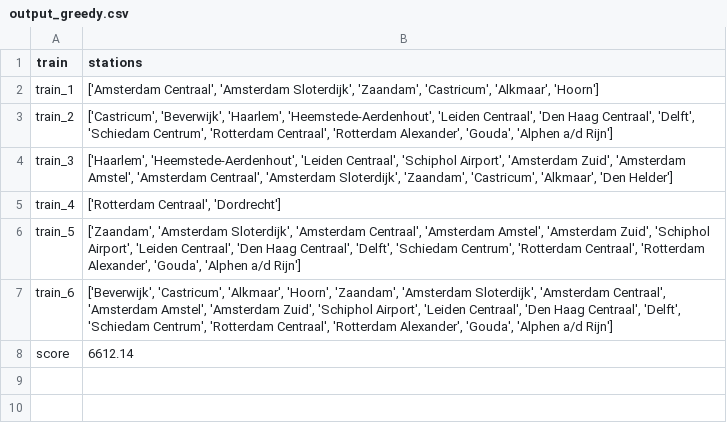
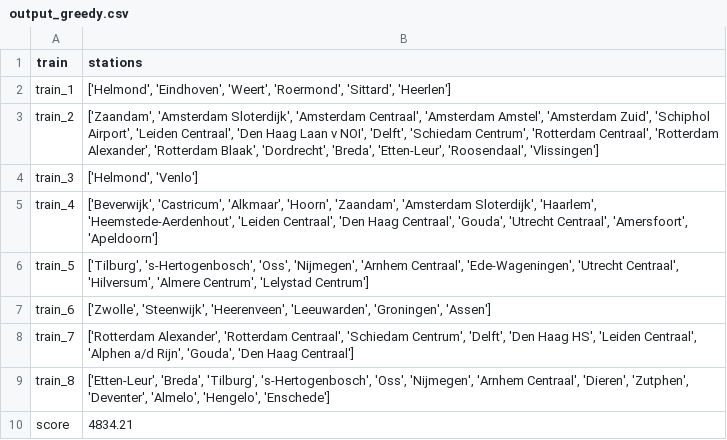
Before and after one commit to ValentijnHeijnsbroek/RailNl, a CSV file: data/output_greedy.csv, drawn as a sheet.

```diff
--- a/data/output_greedy.csv
+++ b/data/output_greedy.csv
@@ -1,8 +1,10 @@
 train,stations
-train_1,"['Amsterdam Centraal', 'Amsterdam Sloterdijk', 'Zaandam', 'Castricum', 'Alkmaar', 'Hoorn']"
-train_2,"['Castricum', 'Beverwijk', 'Haarlem', 'Heemstede-Aerdenhout', 'Leiden Centraal', 'Den Haag Centraal', 'Delft', 'Schiedam Centrum', 'Rotterdam Centraal', 'Rotterdam Alexander', 'Gouda', 'Alphen a/d Rijn']"
-train_3,"['Haarlem', 'Heemstede-Aerdenhout', 'Leiden Centraal', 'Schiphol Airport', 'Amsterdam Zuid', 'Amsterdam Amstel', 'Amsterdam Centraal', 'Amsterdam Sloterdijk', 'Zaandam', 'Castricum', 'Alkmaar', 'Den Helder']"
-train_4,"['Rotterdam Centraal', 'Dordrecht']"
-train_5,"['Zaandam', 'Amsterdam Sloterdijk', 'Amsterdam Centraal', 'Amsterdam Amstel', 'Amsterdam Zuid', 'Schiphol Airport', 'Leiden Centraal', 'Den Haag Centraal', 'Delft', 'Schiedam Centrum', 'Rotterdam Centraal', 'Rotterdam Alexander', 'Gouda', 'Alphen a/d Rijn']"
-train_6,"['Beverwijk', 'Castricum', 'Alkmaar', 'Hoorn', 'Zaandam', 'Amsterdam Sloterdijk', 'Amsterdam Centraal', 'Amsterdam Amstel', 'Amsterdam Zuid', 'Schiphol Airport', 'Leiden Centraal', 'Den Haag Centraal', 'Delft', 'Schiedam Centrum', 'Rotterdam Centraal', 'Rotterdam Alexander', 'Gouda', 'Alphen a/d Rijn']"
-score,6612.14
+train_1,"['Helmond', 'Eindhoven', 'Weert', 'Roermond', 'Sittard', 'Heerlen']"
+train_2,"['Zaandam', 'Amsterdam Sloterdijk', 'Amsterdam Centraal', 'Amsterdam Amstel', 'Amsterdam Zuid', 'Schiphol Airport', 'Leiden Centraal', 'Den Haag Laan v NOI', 'Delft', 'Schiedam Centrum', 'Rotterdam Centraal', 'Rotterdam Alexander', 'Rotterdam Blaak', 'Dordrecht', 'Breda', 'Etten-Leur', 'Roosendaal', 'Vlissingen']"
+train_3,"['Helmond', 'Venlo']"
+train_4,"['Beverwijk', 'Castricum', 'Alkmaar', 'Hoorn', 'Zaandam', 'Amsterdam Sloterdijk', 'Haarlem', 'Heemstede-Aerdenhout', 'Leiden Centraal', 'Den Haag Centraal', 'Gouda', 'Utrecht Centraal', 'Amersfoort', 'Apeldoorn']"
+train_5,"['Tilburg', 's-Hertogenbosch', 'Oss', 'Nijmegen', 'Arnhem Centraal', 'Ede-Wageningen', 'Utrecht Centraal', 'Hilversum', 'Almere Centrum', 'Lelystad Centrum']"
+train_6,"['Zwolle', 'Steenwijk', 'Heerenveen', 'Leeuwarden', 'Groningen', 'Assen']"
+train_7,"['Rotterdam Alexander', 'Rotterdam Centraal', 'Schiedam Centrum', 'Delft', 'Den Haag HS', 'Leiden Centraal', 'Alphen a/d Rijn', 'Gouda', 'Den Haag Centraal']"
+train_8,"['Etten-Leur', 'Breda', 'Tilburg', 's-Hertogenbosch', 'Oss', 'Nijmegen', 'Arnhem Centraal', 'Dieren', 'Zutphen', 'Deventer', 'Almelo', 'Hengelo', 'Enschede']"
+score,4834.21
```
Also changed, not shown: data/output.csv, 8 other files.
